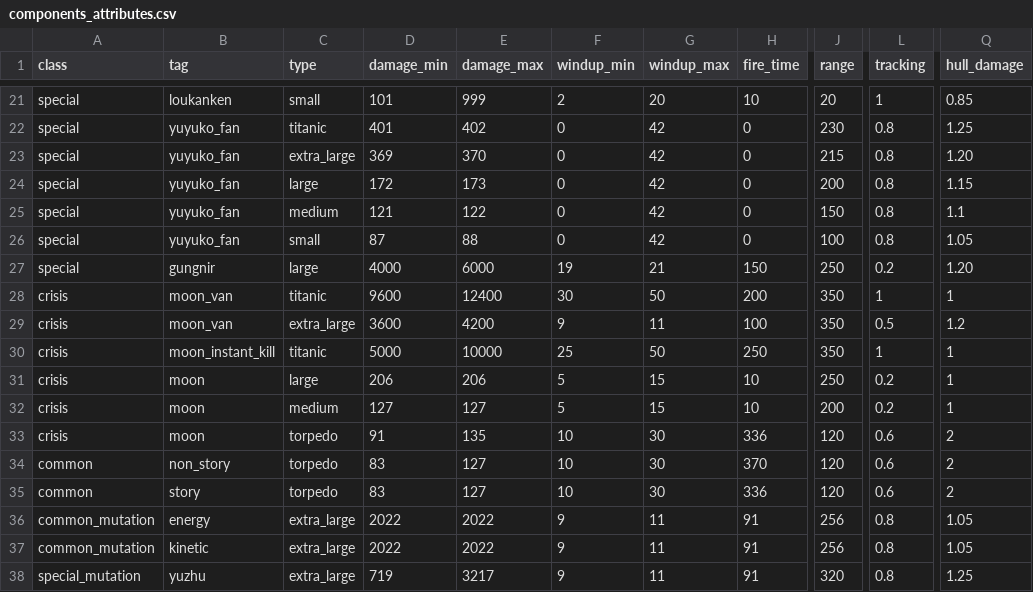
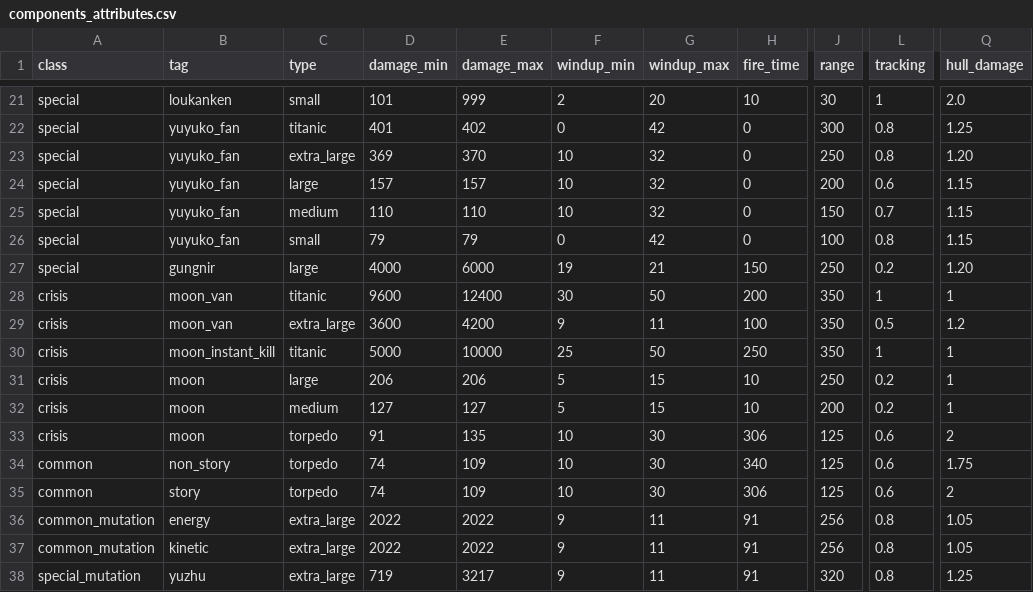
Before and after one commit to touhou-gulaxy/touhou4, a CSV file: utils/components_attributes.csv, drawn as a sheet; only a part is shown, gaps mark what is left out; the diff covers the shown part only; the diff names each change by its address in the sheet, - before the commit and + after, or states it on an @@ line.

```diff
--- a/utils/components_attributes.csv
+++ b/utils/components_attributes.csv
-J21 (range): 20
+J21 (range): 30
-Q21 (hull_damage): 0.85
+Q21 (hull_damage): 2.0
-J22 (range): 230
+J22 (range): 300
-F23:F25 (windup_min): 0
+F23:F25 (windup_min): 10
-G23:G25 (windup_max): 42
+G23:G25 (windup_max): 32
-J23 (range): 215
+J23 (range): 250
-D24 (damage_min): 172
+D24 (damage_min): 157
-E24 (damage_max): 173
+E24 (damage_max): 157
-L24 (tracking): 0.8
+L24 (tracking): 0.6
-D25 (damage_min): 121
+D25 (damage_min): 110
-E25 (damage_max): 122
+E25 (damage_max): 110
-L25 (tracking): 0.8
+L25 (tracking): 0.7
-Q25 (hull_damage): 1.1
+Q25 (hull_damage): 1.15
-D26 (damage_min): 87
+D26 (damage_min): 79
-E26 (damage_max): 88
+E26 (damage_max): 79
-Q26 (hull_damage): 1.05
+Q26 (hull_damage): 1.15
-H33 (fire_time): 336
+H33 (fire_time): 306
-J33:J35 (range): 120
+J33:J35 (range): 125
-D34:D35 (damage_min): 83
+D34:D35 (damage_min): 74
-E34:E35 (damage_max): 127
+E34:E35 (damage_max): 109
-H34 (fire_time): 370
+H34 (fire_time): 340
-Q34 (hull_damage): 2
+Q34 (hull_damage): 1.75
-H35 (fire_time): 336
+H35 (fire_time): 306
```
Also changed, not shown: 84 edited cells elsewhere in this file, 11 other files.
